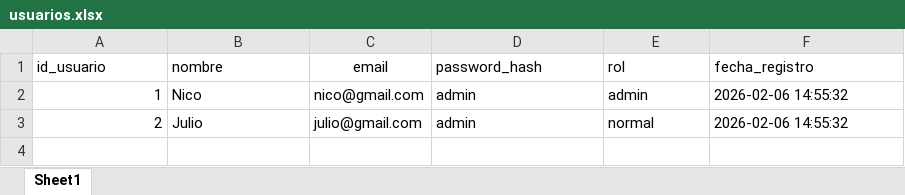
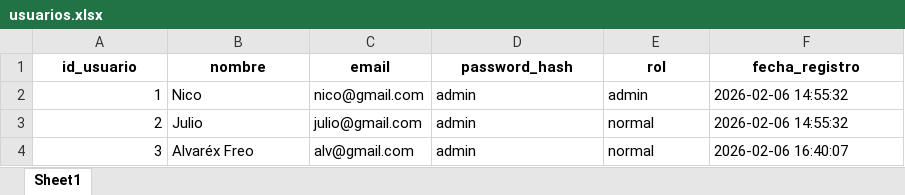
Before and after one commit to julio11916/software-de-oro, an Excel workbook: bd/usuarios.xlsx, sheet Sheet1, drawn as a sheet; values as stored, in another font and other column widths than the file's, no borders; the diff names each change by its address in the sheet, - before the commit and + after, or states it on an @@ line.

```diff
--- a/bd/usuarios.xlsx (sheet Sheet1)
+++ b/bd/usuarios.xlsx (sheet Sheet1)
-A1:F1 bold: off
+A1:F1 bold: on
-A1:B1 alignment: left
+A1:B1 alignment: center
-D1:F1 alignment: left
+D1:F1 alignment: center
+row 4: 3 | Alvaréx Freo | alv@gmail.com | admin | normal | 2026-02-06 16:40:07
```
Also changed, not shown: bd/detalle_pedido.xlsx, bd/pagos.xlsx, 10 other files.
